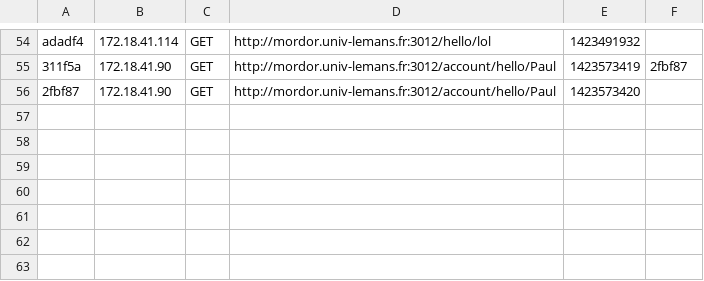
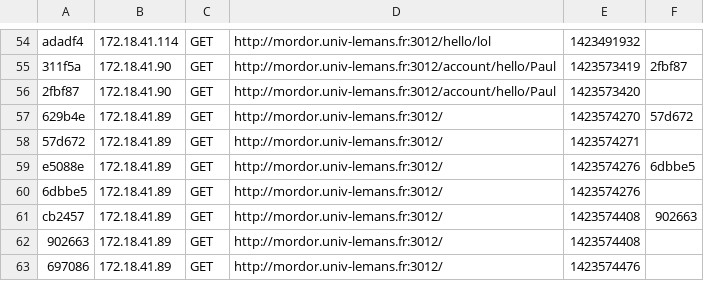
Before and after one commit to CartierPierre/FavoritEverywhere, a CSV file: Symfony/app/cache/dev/profiler/index.csv, drawn as a sheet; only a part is shown, gaps mark what is left out; the diff names each change by its address in the sheet, - before the commit and + after, or states it on an @@ line.

```diff
--- a/Symfony/app/cache/dev/profiler/index.csv
+++ b/Symfony/app/cache/dev/profiler/index.csv
+row 57: 629b4e | 172.18.41.89 | GET | http://mordor.univ-lemans.fr:3012/ | 1423574270 | 57d672
+row 58: 57d672 | 172.18.41.89 | GET | http://mordor.univ-lemans.fr:3012/ | 1423574271
+row 59: e5088e | 172.18.41.89 | GET | http://mordor.univ-lemans.fr:3012/ | 1423574276 | 6dbbe5
+row 60: 6dbbe5 | 172.18.41.89 | GET | http://mordor.univ-lemans.fr:3012/ | 1423574276
+row 61: cb2457 | 172.18.41.89 | GET | http://mordor.univ-lemans.fr:3012/ | 1423574408 | 902663
+row 62: 902663 | 172.18.41.89 | GET | http://mordor.univ-lemans.fr:3012/ | 1423574408
+row 63: 697086 | 172.18.41.89 | GET | http://mordor.univ-lemans.fr:3012/ | 1423574476
```
Also changed, not shown: 17 other files.
